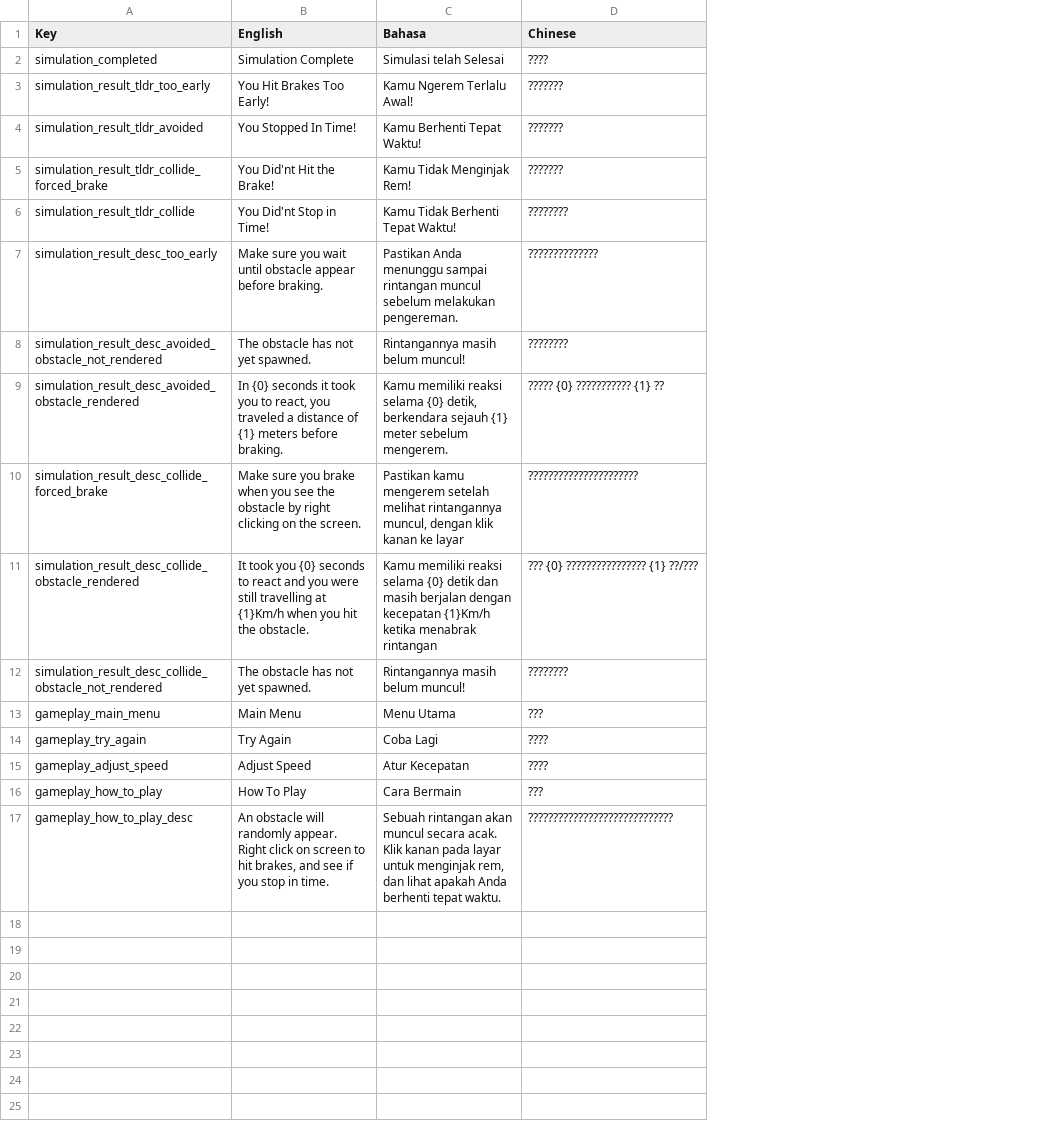
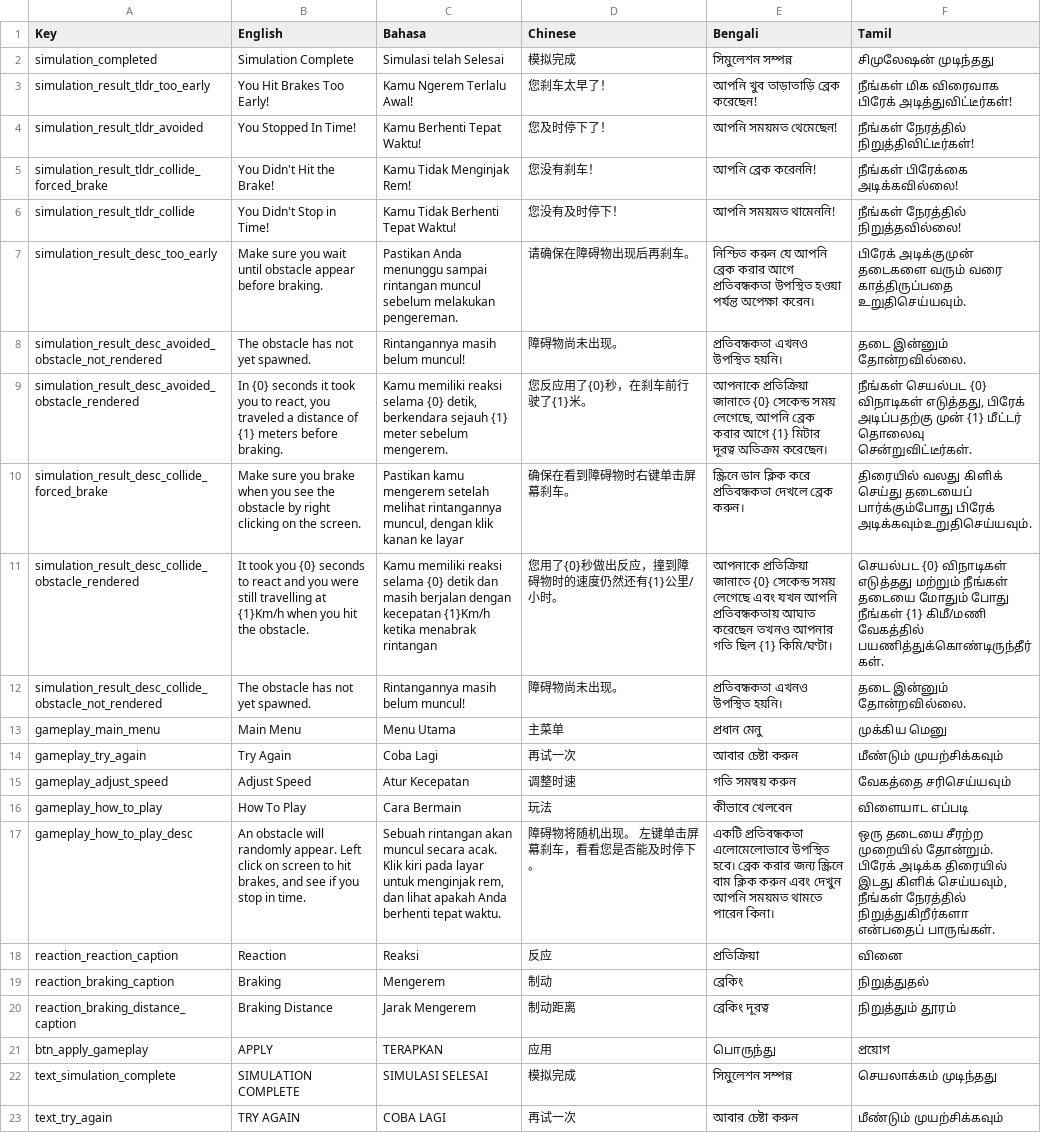
Before and after one commit to noizell/noizell.github.io, a CSV file: driving-sim/StreamingAssets/Localization/Gameplay.csv, drawn as a sheet; ↵ is a line break in a cell; the diff names each change by its address in the sheet, - before the commit and + after, or states it on an @@ line.

```diff
--- a/driving-sim/StreamingAssets/Localization/Gameplay.csv
+++ b/driving-sim/StreamingAssets/Localization/Gameplay.csv
+column E (Bengali), rows 2-17: সিমুলেশন সম্পন্ন | আপনি খুব তাড়াতাড়ি ব্রেক করেছেন! | আপনি সময়মত থেমেছেন! | আপনি ব্রেক করেননি! | আপনি সময়মত থামেননি! | নিশ্চিত করুন যে আপনি ব্রেক করার আগে প্রতিবন্ধকতা উপস্থিত হওয়া পর্যন্ত অপেক্ষা করেন। | প্রতিবন্ধকতা এখনও উপস্থিত হয়নি। | আপনাকে প্রতিক্রিয়া জানাতে {0} সেকেন্ড সময় লেগেছে, আপনি ব্রেক করার আগে {1} মিটার দূরত্ব অতিক্রম করেছেন। | স্ক্রিনে ডান ক্লিক করে প্রতিবন্ধকতা দেখলে ব্রেক করুন। | আপনাকে প্রতিক্রিয়া জানাতে {0} সেকেন্ড সময় লেগেছে এবং যখন আপনি প্রতিবন্ধকতায় আঘাত করেছেন তখনও আপনার গতি ছিল {1} কিমি/ঘণ্টা। | প্রতিবন্ধকতা এখনও উপস্থিত হয়নি। | প্রধান মেনু | আবার চেষ্টা করুন | গতি সমন্বয় করুন | কীভাবে খেলবেন | একটি প্রতিবন্ধকতা এলোমেলোভাবে উপস্থিত হবে। ব্রেক করার জন্য স্ক্রিনে বাম ক্লিক করুন এবং দেখুন আপনি সময়মত থামতে পারেন কিনা।
+column F (Tamil), rows 2-17: சிமுலேஷன் முடிந்தது | நீங்கள் மிக விரைவாக பிரேக் அடித்துவிட்டீர்கள்! | நீங்கள் நேரத்தில் நிறுத்திவிட்டீர்கள்! | நீங்கள் பிரேக்கை அடிக்கவில்லை! | நீங்கள் நேரத்தில் நிறுத்தவில்லை! | பிரேக் அடிக்குமுன் தடைகளை வரும் வரை காத்திருப்பதை உறுதிசெய்யவும். | தடை இன்னும் தோன்றவில்லை. | நீங்கள் செயல்பட {0} விநாடிகள் எடுத்தது, பிரேக் அடிப்பதற்கு முன் {1} மீட்டர் தொலைவு சென்றுவிட்டீர்கள். | திரையில் வலது கிளிக் செய்து தடையைப் பார்க்கும்போது பிரேக் அடிக்கவும்உறுதிசெய்யவும். | செயல்பட {0} விநாடிகள் எடுத்தது மற்றும் நீங்கள் தடையை மோதும் போது நீங்கள் {1} கிமீ/மணி வேகத்தில் பயணித்துக்கொண்டிருந்தீர்கள். | தடை இன்னும் தோன்றவில்லை. | முக்கிய மெனு | மீண்டும் முயற்சிக்கவும் | வேகத்தை சரிசெய்யவும் | விளையாட எப்படி | ஒரு தடையை சீரற்ற முறையில் தோன்றும். பிரேக் அடிக்க திரையில் இடது கிளிக் செய்யவும், நீங்கள் நேரத்தில் நிறுத்துகிறீர்களா என்பதைப் பாருங்கள்.
-D2 (Chinese): ????
+D2 (Chinese): 模拟完成
-D3 (Chinese): ???????
+D3 (Chinese): 您刹车太早了！
-D4 (Chinese): ???????
+D4 (Chinese): 您及时停下了！
-B5 (English): You Did'nt Hit the Brake!
+B5 (English): You Didn't Hit the Brake!
-D5 (Chinese): ???????
+D5 (Chinese): 您没有刹车！
-B6 (English): You Did'nt Stop in Time!
+B6 (English): You Didn't Stop in Time!
-D6 (Chinese): ????????
+D6 (Chinese): 您没有及时停下！
-D7 (Chinese): ??????????????
+D7 (Chinese): 请确保在障碍物出现后再刹车。
-D8 (Chinese): ????????
+D8 (Chinese): 障碍物尚未出现。
-D9 (Chinese): ????? {0} ??????????? {1} ??
+D9 (Chinese): 您反应用了{0}秒，在刹车前行驶了{1}米。
-D10 (Chinese): ??????????????????????
+D10 (Chinese): 确保在看到障碍物时右键单击屏幕刹车。
-D11 (Chinese): ??? {0} ???????????????? {1} ??/???
+D11 (Chinese): 您用了{0}秒做出反应，撞到障碍物时的速度仍然还有{1}公里/小时。
-D12 (Chinese): ????????
+D12 (Chinese): 障碍物尚未出现。
-D13 (Chinese): ???
+D13 (Chinese): 主菜单
-D14 (Chinese): ????
+D14 (Chinese): 再试一次
-D15 (Chinese): ????
+D15 (Chinese): 调整时速
-D16 (Chinese): ???
+D16 (Chinese): 玩法
-B17 (English): …randomly appear. ↵ Right click on…
+B17 (English): …randomly appear. Left click on…
-C17 (Bahasa): …acak. Klik kanan pada layar…
+C17 (Bahasa): …acak. Klik kiri pada layar…
-D17 (Chinese): ?????????????????????????????
+D17 (Chinese): 障碍物将随机出现。 左键单击屏幕刹车，看看您是否能及时停下。
+row 18: reaction_reaction_caption | Reaction | Reaksi | 反应 | প্রতিক্রিয়া | வினை
+row 19: reaction_braking_caption | Braking | Mengerem | 制动 | ব্রেকিং | நிறுத்துதல்
+row 20: reaction_braking_distance_caption | Braking Distance | Jarak Mengerem | 制动距离 | ব্রেকিং দূরত্ব | நிறுத்தும் தூரம்
+row 21: btn_apply_gameplay | APPLY | TERAPKAN | 应用 | பொருந்து | প্রয়োগ
+row 22: text_simulation_complete | SIMULATION COMPLETE | SIMULASI SELESAI | 模拟完成 | সিমুলেশন সম্পন্ন | செயலாக்கம் முடிந்தது
+row 23: text_try_again | TRY AGAIN | COBA LAGI | 再试一次 | আবার চেষ্টা করুন | மீண்டும் முயற்சிக்கவும்
```
Also changed, not shown: driving-sim/StreamingAssets/Localization/Menu.csv, 22 other files.
